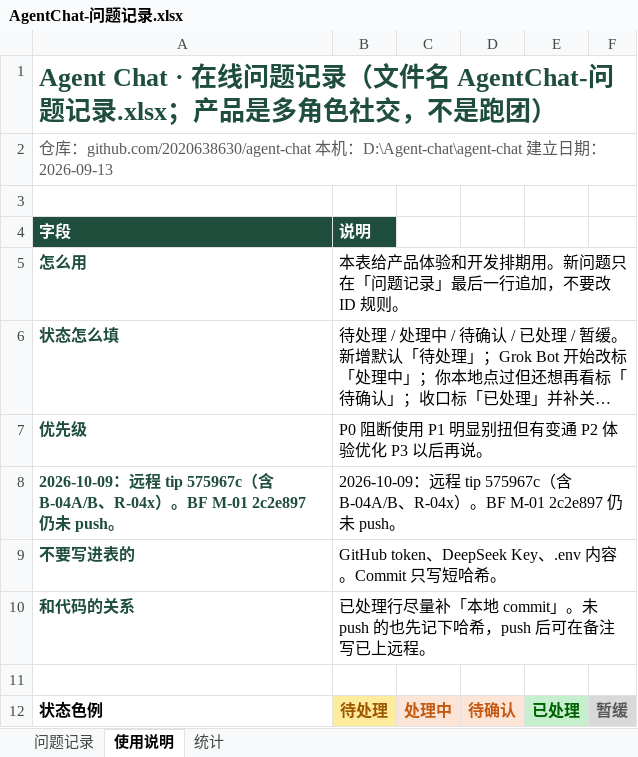
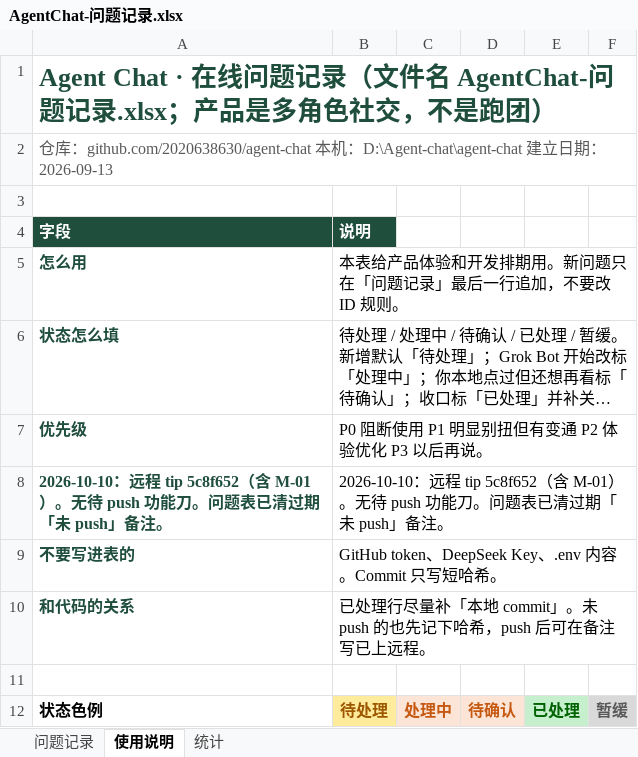
Before and after one commit to 2020638630/agent-chat, an Excel workbook: docs/product/AgentChat-问题记录.xlsx, sheet 使用说明, drawn as a sheet; long unchanged cells end in …; values as stored, in another font and other column widths than the file's, no borders; removed rows and columns are numbered as before the commit, all else as after; the diff names each change by its address in the sheet, - before the commit and + after, or states it on an @@ line.

```diff
--- a/docs/product/AgentChat-问题记录.xlsx (sheet 使用说明)
+++ b/docs/product/AgentChat-问题记录.xlsx (sheet 使用说明)
-row 8: 2026-10-09：远程 tip 575967c（含 B-04A/B、R-04x）。BF M-01 2c2e897 仍未 push。 | 2026-10-09：远程 tip 575967c（含 B-04A/B、R-04x）。BF M-01 2c2e897 仍未 push。
+row 8: 2026-10-10：远程 tip 5c8f652（含 M-01）。无待 push 功能刀。问题表已清过期「未 push」备注。 | 2026-10-10：远程 tip 5c8f652（含 M-01）。无待 push 功能刀。问题表已清过期「未 push」备注。
```
Also changed, not shown: sheet 问题记录, charts or pictures.
